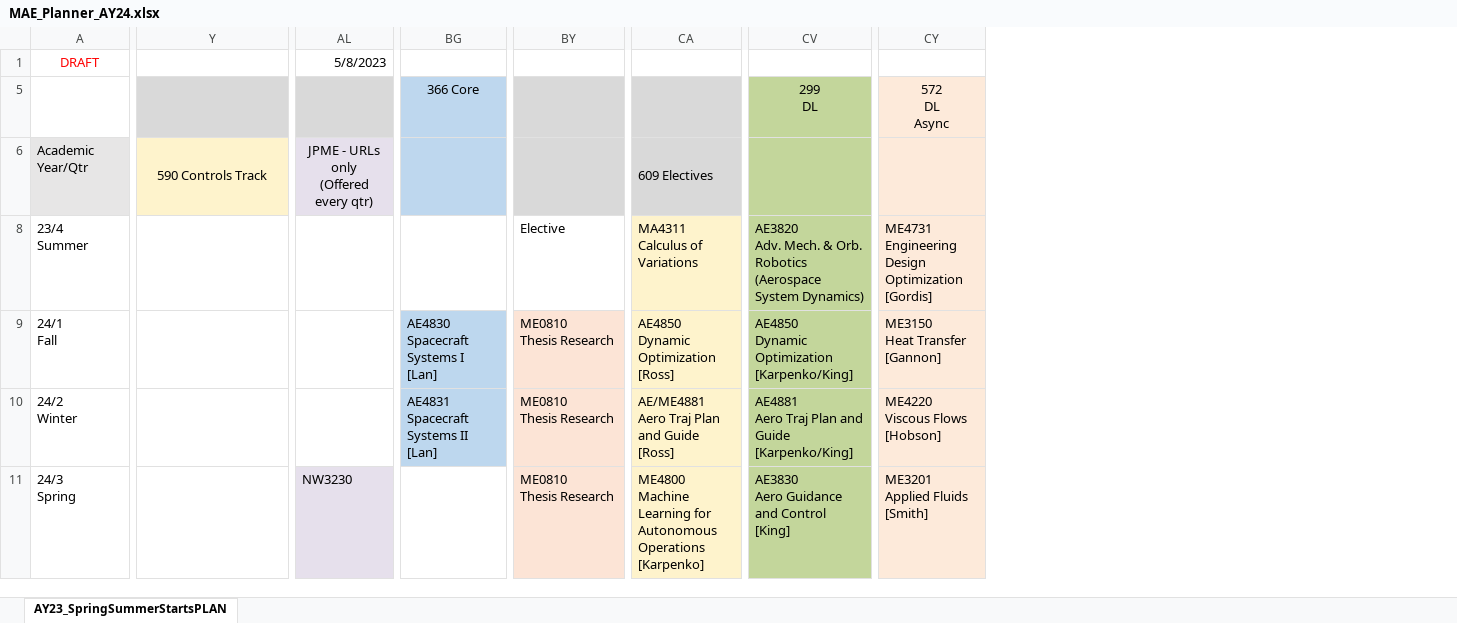
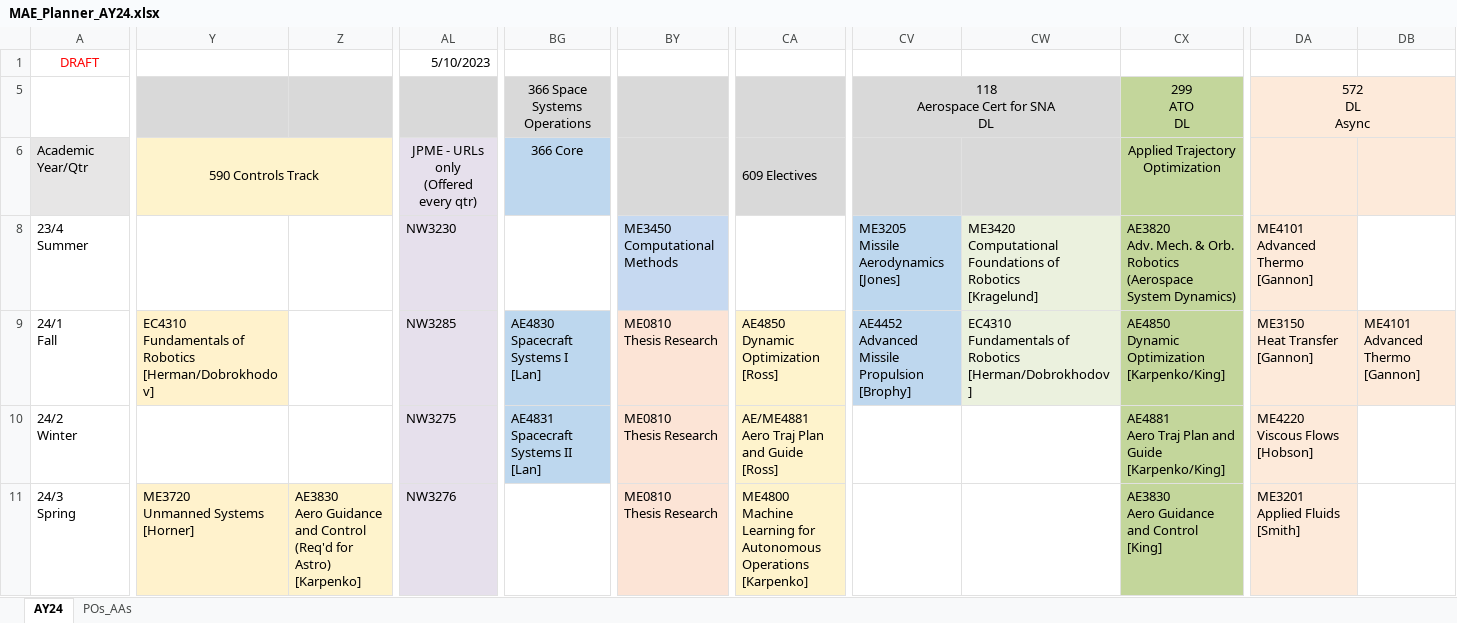
Before and after one commit to bsb808/proc_teachingschedule, an Excel workbook: MAE_Planner_AY24.xlsx, sheet AY24, drawn as a sheet; only a part is shown, gaps mark what is left out; values as stored, in another font and other column widths than the file's, no borders; addresses are those after the commit; ↵ is a line break in a cell; the diff covers the shown part only; the diff names each change by its address in the sheet, - before the commit and + after, or states it on an @@ line.

```diff
--- a/MAE_Planner_AY24.xlsx (sheet AY24)
+++ b/MAE_Planner_AY24.xlsx (sheet AY24)
-sheet tab: AY23_SpringSummerStartsPLAN
+sheet tab: AY24
+sheet tab: POs_AAs
+column Z, row 11: AE3830 ↵ Aero Guidance and Control ↵ (Req'd for Astro) ↵ [Karpenko]
+column CV, rows 5-9: 118 ↵ Aerospace Cert for SNA ↵ DL |  | ME3205 ↵ Missile Aerodynamics ↵ [Jones] | AE4452 ↵ Advanced Missile Propulsion ↵ [Brophy]
+column CW, rows 8-9: ME3420 ↵ Computational Foundations of Robotics ↵ [Kragelund] | EC4310 ↵ Fundamentals of Robotics ↵ [Herman/Dobrokhodov]
+column DB, row 9: ME4101 ↵ Advanced Thermo ↵ [Gannon]
-AL1: 5/8/2023
+AL1: 5/10/2023
-BG5: 366 Core
+BG5: 366 Space Systems Operations
-BG5 fill: #BED7EE
+BG5 fill: #D9D9D9
-CX5: 299 ↵ DL
+CX5: 299 ↵ ATO ↵ DL
+DA5:DB5 merged
-BG6: (empty)
+BG6: 366 Core
-CX6: (empty)
+CX6: Applied Trajectory Optimization
-AL8: (empty)
+AL8: NW3230
-AL8:AL10 fill: none
+AL8:AL10 fill: #E6E0EC
-BY8: Elective
+BY8: ME3450 ↵ Computational Methods
-BY8 fill: none
+BY8 fill: #C6D9F1
-CA8: MA4311 ↵ Calculus of Variations
+CA8: (empty)
-CA8 fill: #FEF3CC
+CA8 fill: none
-DA8: ME4731 ↵ Engineering Design Optimization ↵ [Gordis]
+DA8: ME4101 ↵ Advanced Thermo ↵ [Gannon]
-Y9: (empty)
+Y9: EC4310 ↵ Fundamentals of Robotics ↵ [Herman/Dobrokhodov]
-Y9 fill: none
+Y9 fill: #FFF2CC
-AL9: (empty)
+AL9: NW3285
-AL10: (empty)
+AL10: NW3275
-Y11: (empty)
+Y11: ME3720 ↵ Unmanned Systems ↵ [Horner]
-Y11 fill: none
+Y11 fill: #FFF2CC
-AL11: NW3230
+AL11: NW3276
```
Also changed, not shown: 1 removed column, 8 edited cells and cell formats elsewhere in this sheet, 2 other files.
